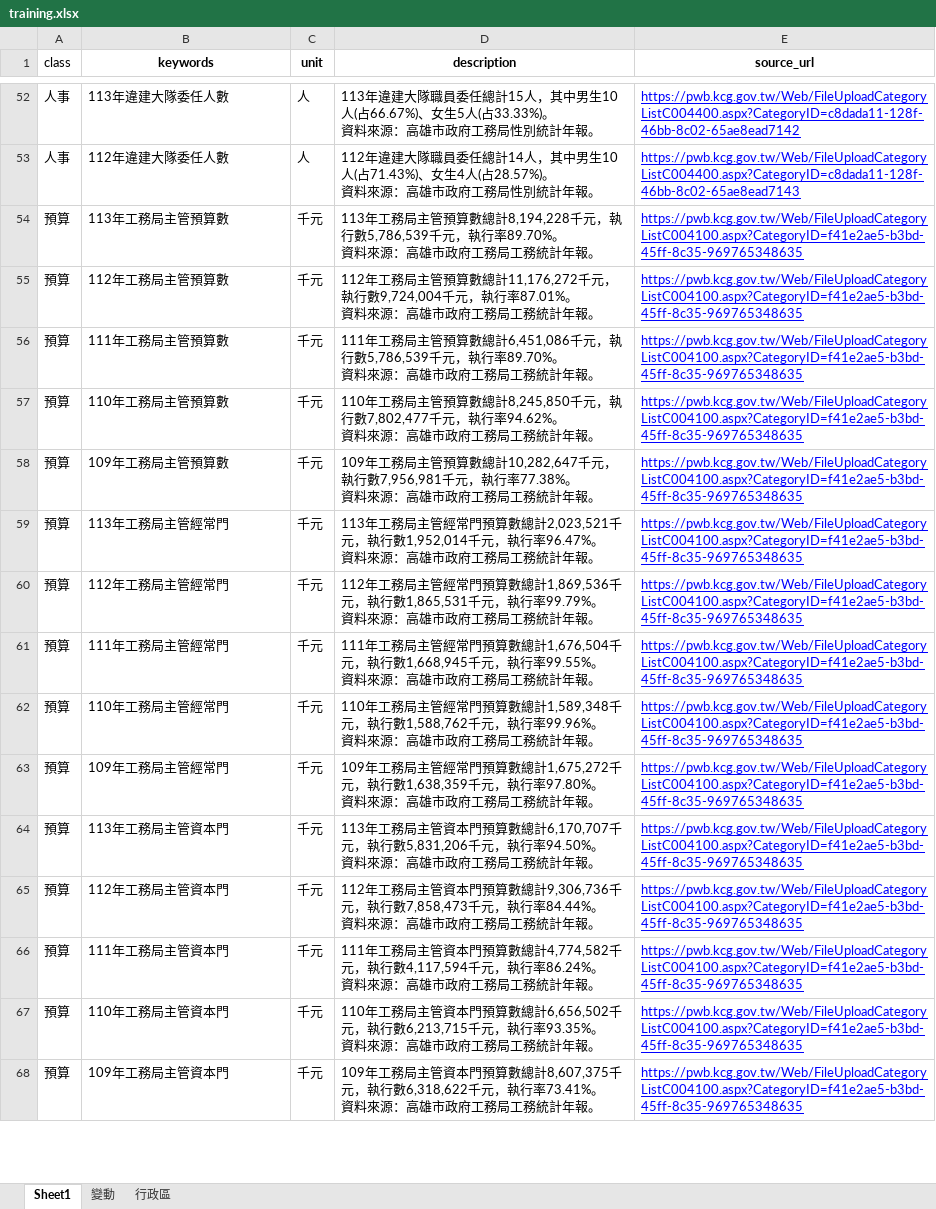
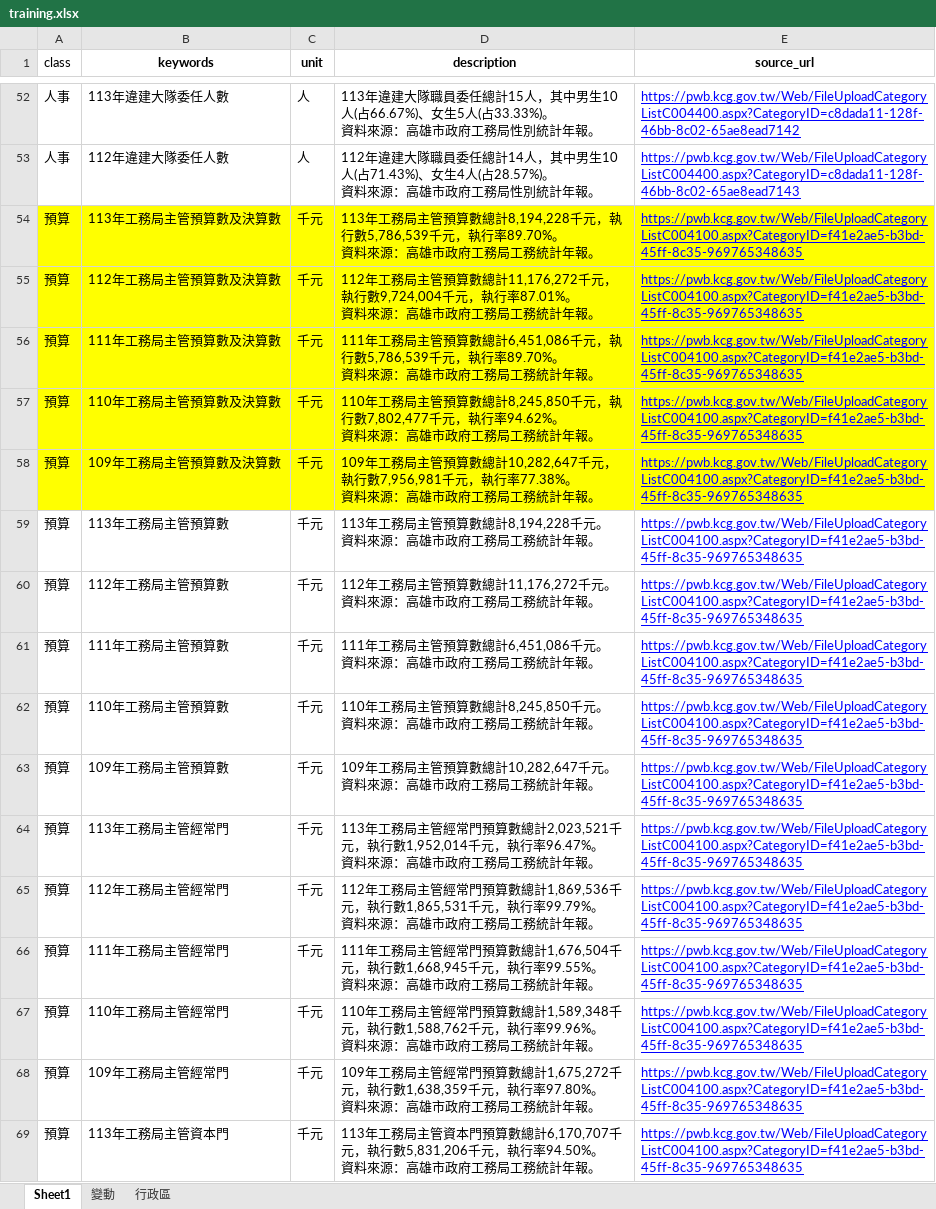
Before and after one commit to hismymy0214-cloud/line-bot-ai, an Excel workbook: training.xlsx, sheet Sheet1, drawn as a sheet; only a part is shown, gaps mark what is left out; the shorter side is filled out with more unchanged rows; values as stored, in another font and other column widths than the file's, no borders; conditional formats not drawn; addresses are those after the commit; ↵ is a line break in a cell; the diff covers the shown part only; the diff names each change by its address in the sheet, - before the commit and + after, or states it on an @@ line.

Commit message:
Add files via upload

```diff
--- a/training.xlsx (sheet Sheet1)
+++ b/training.xlsx (sheet Sheet1)
+row 54: 預算 | 113年工務局主管預算數及決算數 | 千元 | 113年工務局主管預算數總計8,194,228千元，執行數5,786,539千元，執行率89.70%。 ↵ 資料來源：高雄市政府工務局工務統計年報。 | https://pwb.kcg.gov.tw/Web/FileUploadCategoryListC004100.aspx?CategoryID=f41e2ae5-b3bd-45ff-8c35-969765348635
+row 55: 預算 | 112年工務局主管預算數及決算數 | 千元 | 112年工務局主管預算數總計11,176,272千元，執行數9,724,004千元，執行率87.01%。 ↵ 資料來源：高雄市政府工務局工務統計年報。 | https://pwb.kcg.gov.tw/Web/FileUploadCategoryListC004100.aspx?CategoryID=f41e2ae5-b3bd-45ff-8c35-969765348635
+row 56: 預算 | 111年工務局主管預算數及決算數 | 千元 | 111年工務局主管預算數總計6,451,086千元，執行數5,786,539千元，執行率89.70%。 ↵ 資料來源：高雄市政府工務局工務統計年報。 | https://pwb.kcg.gov.tw/Web/FileUploadCategoryListC004100.aspx?CategoryID=f41e2ae5-b3bd-45ff-8c35-969765348635
+row 57: 預算 | 110年工務局主管預算數及決算數 | 千元 | 110年工務局主管預算數總計8,245,850千元，執行數7,802,477千元，執行率94.62%。 ↵ 資料來源：高雄市政府工務局工務統計年報。 | https://pwb.kcg.gov.tw/Web/FileUploadCategoryListC004100.aspx?CategoryID=f41e2ae5-b3bd-45ff-8c35-969765348635
+row 58: 預算 | 109年工務局主管預算數及決算數 | 千元 | 109年工務局主管預算數總計10,282,647千元，執行數7,956,981千元，執行率77.38%。 ↵ 資料來源：高雄市政府工務局工務統計年報。 | https://pwb.kcg.gov.tw/Web/FileUploadCategoryListC004100.aspx?CategoryID=f41e2ae5-b3bd-45ff-8c35-969765348635
-D59 (description): …計8,194,228千元，執行數5,786,539千元，執行率89.70%。 ↵ 資料…
+D59 (description): …計8,194,228千元。 ↵ 資料…
-D60 (description): …計11,176,272千元，執行數9,724,004千元，執行率87.01%。 ↵ 資料…
+D60 (description): …計11,176,272千元。 ↵ 資料…
-D61 (description): …計6,451,086千元，執行數5,786,539千元，執行率89.70%。 ↵ 資料…
+D61 (description): …計6,451,086千元。 ↵ 資料…
-D62 (description): …計8,245,850千元，執行數7,802,477千元，執行率94.62%。 ↵ 資料…
+D62 (description): …計8,245,850千元。 ↵ 資料…
-D63 (description): …計10,282,647千元，執行數7,956,981千元，執行率77.38%。 ↵ 資料…
+D63 (description): …計10,282,647千元。 ↵ 資料…
```
Also changed, not shown: 9 added rows and 15 edited cells elsewhere in this sheet.
